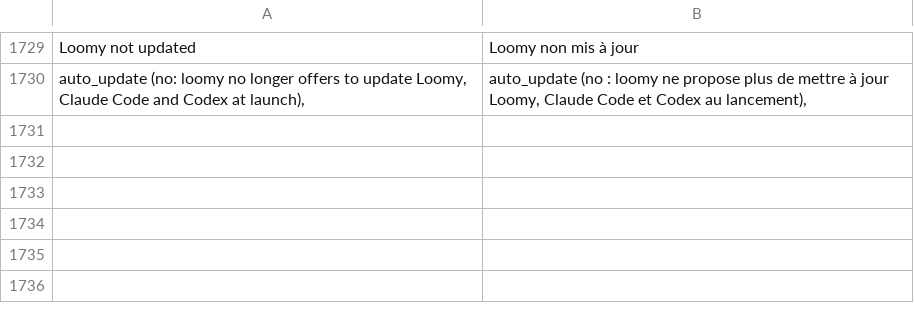
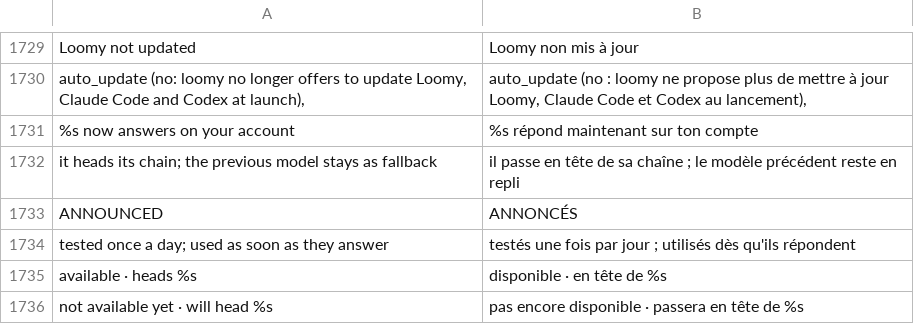
Before and after one commit to Eydenn/loomy, a TSV file: scripts/lib/i18n/fr.tsv, drawn as a sheet; only a part is shown, gaps mark what is left out; the diff names each change by its address in the sheet, - before the commit and + after, or states it on an @@ line.

Commit message:
feat: anticipated support for announced models, starting with Claude Haiku 5.5

```diff
--- a/scripts/lib/i18n/fr.tsv
+++ b/scripts/lib/i18n/fr.tsv
+row 1731: %s now answers on your account | %s répond maintenant sur ton compte
+row 1732: it heads its chain; the previous model stays as fallback | il passe en tête de sa chaîne ; le modèle précédent reste en repli
+row 1733: ANNOUNCED | ANNONCÉS
+row 1734: tested once a day; used as soon as they answer | testés une fois par jour ; utilisés dès qu'ils répondent
+row 1735: available · heads %s | disponible · en tête de %s
+row 1736: not available yet · will head %s | pas encore disponible · passera en tête de %s
```
Also changed, not shown: 12 other files.
